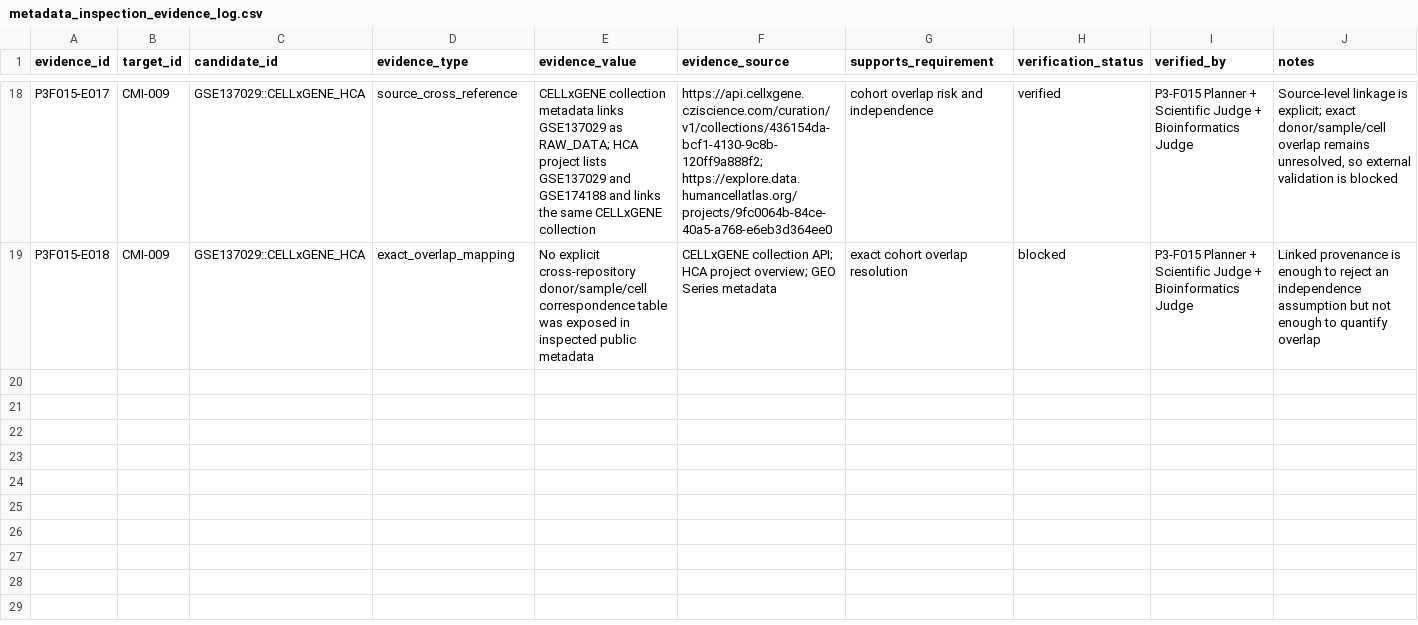
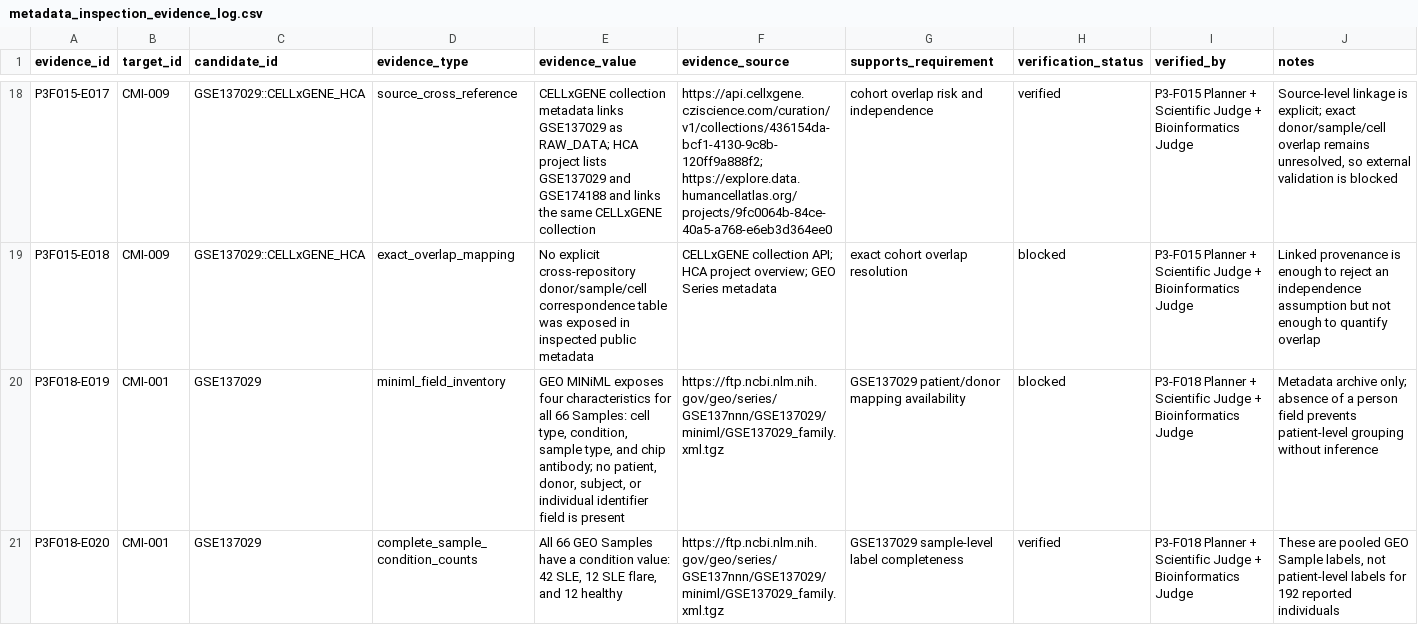
Before and after one commit to mohamad679/lupus-singlecell-foundation, a CSV file: reports/tables/metadata_inspection_evidence_log.csv, drawn as a sheet; only a part is shown, gaps mark what is left out; rows hold the shown columns only; the diff covers the shown part only; the diff names each change by its address in the sheet, - before the commit and + after, or states it on an @@ line.

Commit message:
Phase 3: add metadata evidence expansion review

```diff
--- a/reports/tables/metadata_inspection_evidence_log.csv
+++ b/reports/tables/metadata_inspection_evidence_log.csv
+row 20: P3F018-E019 | CMI-001 | GSE137029 | miniml_field_inventory | GEO MINiML exposes four characteristics for all 66 Samples: cell type, condition, sample type, and chip antibody; no patient, donor, subject, or individual identifier field is present | https://ftp.ncbi.nlm.nih.gov/geo/series/GSE137nnn/GSE137029/miniml/GSE137029_family.xml.tgz | GSE137029 patient/donor mapping availability | blocked | P3-F018 Planner + Scientific Judge + Bioinformatics Judge | Metadata archive only; absence of a person field prevents patient-level grouping without inference
+row 21: P3F018-E020 | CMI-001 | GSE137029 | complete_sample_condition_counts | All 66 GEO Samples have a condition value: 42 SLE, 12 SLE flare, and 12 healthy | https://ftp.ncbi.nlm.nih.gov/geo/series/GSE137nnn/GSE137029/miniml/GSE137029_family.xml.tgz | GSE137029 sample-level label completeness | verified | P3-F018 Planner + Scientific Judge + Bioinformatics Judge | These are pooled GEO Sample labels, not patient-level labels for 192 reported individuals
```
Also changed, not shown: 5 added rows elsewhere in this file, reports/tables/modeling_readiness_checklist.csv, reports/tables/modeling_readiness_recheck.csv, 41 other files.
